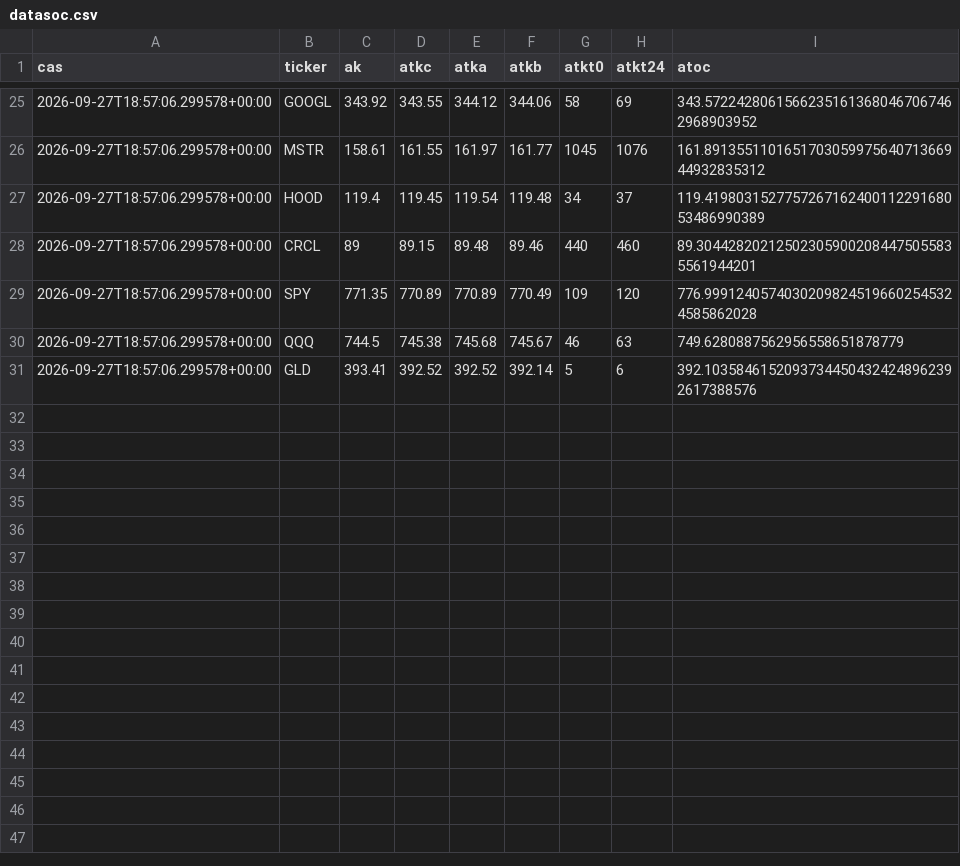
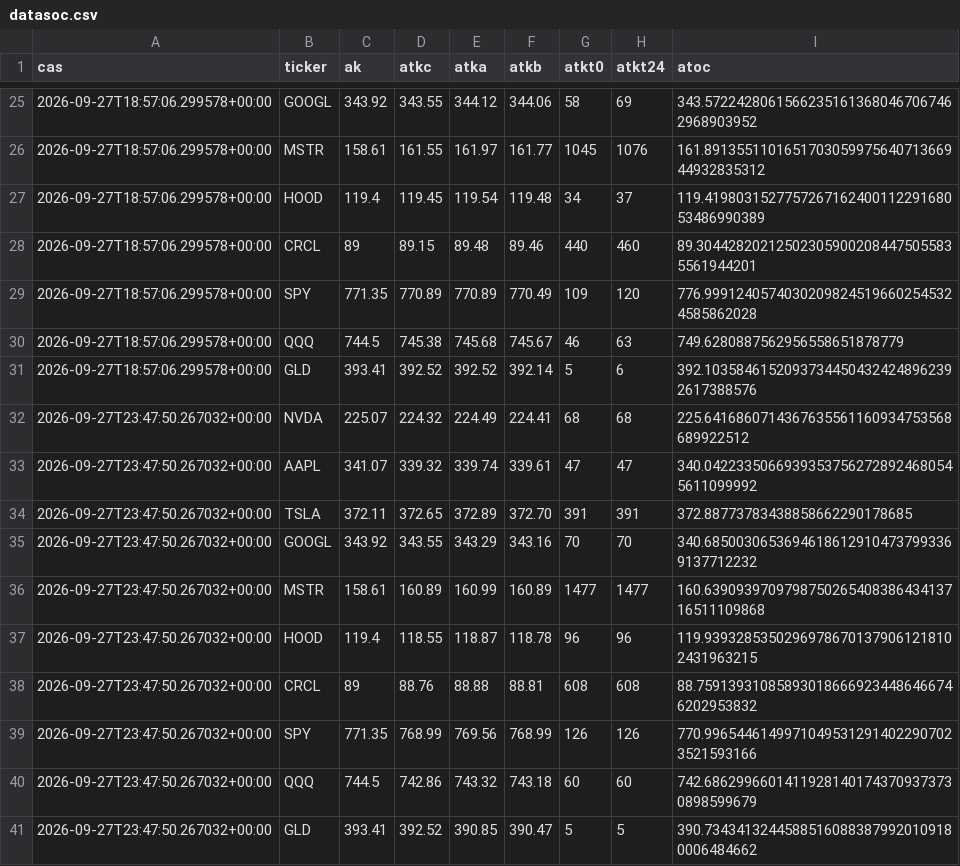
Before and after one commit to KjubulekH22/SOCprogram, a CSV file: datasoc.csv, drawn as a sheet; only a part is shown, gaps mark what is left out.

```diff
--- a/datasoc.csv
+++ b/datasoc.csv
@@ -31 +31,11 @@ cas,ticker,ak,atkc,atka,atkb,atkt0,atkt24,atoc
 2026-09-27T18:57:06.299578+00:00,GLD,393.41,392.52,392.52,392.14,5,6,392.10358461520937344504324248962392617388576
+2026-09-27T23:47:50.267032+00:00,NVDA,225.07,224.32,224.49,224.41,68,68,225.6416860714367635561160934753568689922512
+2026-09-27T23:47:50.267032+00:00,AAPL,341.07,339.32,339.74,339.61,47,47,340.04223350669393537562728924680545611099992
+2026-09-27T23:47:50.267032+00:00,TSLA,372.11,372.65,372.89,372.70,391,391,372.88773783438858662290178685
+2026-09-27T23:47:50.267032+00:00,GOOGL,343.92,343.55,343.29,343.16,70,70,340.68500306536946186129104737993369137712232
+2026-09-27T23:47:50.267032+00:00,MSTR,158.61,160.89,160.99,160.89,1477,1477,160.639093970979875026540838643413716511109868
+2026-09-27T23:47:50.267032+00:00,HOOD,119.4,118.55,118.87,118.78,96,96,119.93932853502969786701379061218102431963215
+2026-09-27T23:47:50.267032+00:00,CRCL,89,88.76,88.88,88.81,608,608,88.759139310858930186669234486466746202953832
+2026-09-27T23:47:50.267032+00:00,SPY,771.35,768.99,769.56,768.99,126,126,770.99654461499710495312914022907023521593166
+2026-09-27T23:47:50.267032+00:00,QQQ,744.5,742.86,743.32,743.18,60,60,742.68629966014119281401743709373730898599679
+2026-09-27T23:47:50.267032+00:00,GLD,393.41,392.52,390.85,390.47,5,5,390.73434132445885160883879920109180006484662
```
